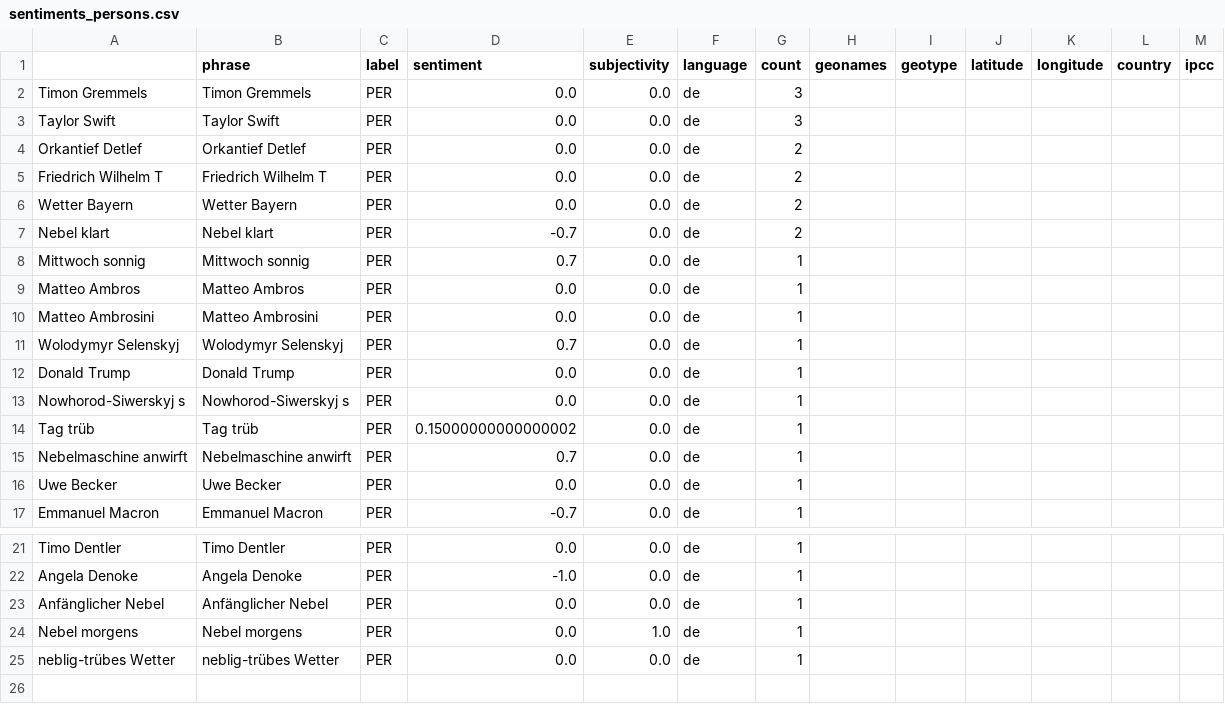
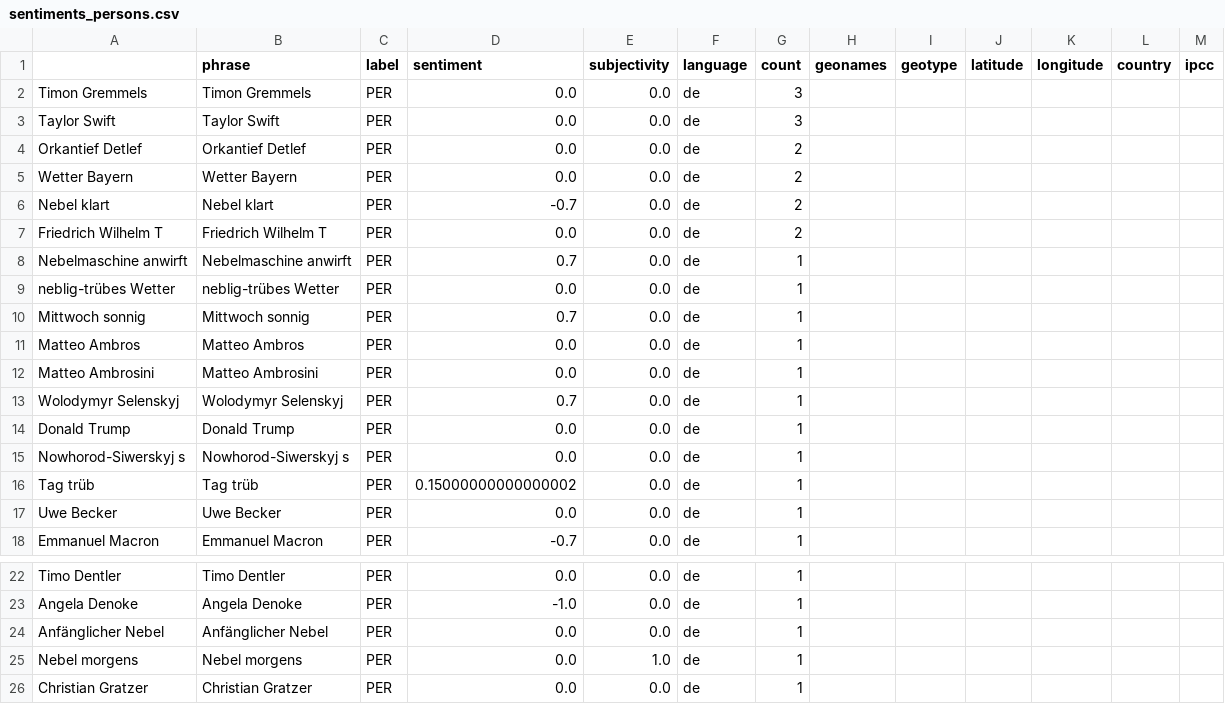
Before and after one commit to Leoniews/fogIsComing, a CSV file: csv/sentiments_persons.csv, drawn as a sheet; only a part is shown, gaps mark what is left out.

```diff
--- a/csv/sentiments_persons.csv
+++ b/csv/sentiments_persons.csv
@@ -4,5 +4,7 @@ Taylor Swift,Taylor Swift,PER,0.0,0.0,de,3,,,,,,
 Orkantief Detlef,Orkantief Detlef,PER,0.0,0.0,de,2,,,,,,
-Friedrich Wilhelm T,Friedrich Wilhelm T,PER,0.0,0.0,de,2,,,,,,
 Wetter Bayern,Wetter Bayern,PER,0.0,0.0,de,2,,,,,,
 Nebel klart,Nebel klart,PER,-0.7,0.0,de,2,,,,,,
+Friedrich Wilhelm T,Friedrich Wilhelm T,PER,0.0,0.0,de,2,,,,,,
+Nebelmaschine anwirft,Nebelmaschine anwirft,PER,0.7,0.0,de,1,,,,,,
+neblig-trübes Wetter,neblig-trübes Wetter,PER,0.0,0.0,de,1,,,,,,
 Mittwoch sonnig,Mittwoch sonnig,PER,0.7,0.0,de,1,,,,,,
@@ -14,3 +16,2 @@ Nowhorod-Siwerskyj s,Nowhorod-Siwerskyj s,PER,0.0,0.0,de,1,,,,,,
 Tag trüb,Tag trüb,PER,0.15000000000000002,0.0,de,1,,,,,,
-Nebelmaschine anwirft,Nebelmaschine anwirft,PER,0.7,0.0,de,1,,,,,,
 Uwe Becker,Uwe Becker,PER,0.0,0.0,de,1,,,,,,
@@ -24,2 +25,2 @@ Anfänglicher Nebel,Anfänglicher Nebel,PER,0.0,0.0,de,1,,,,,,
 Nebel morgens,Nebel morgens,PER,0.0,1.0,de,1,,,,,,
-neblig-trübes Wetter,neblig-trübes Wetter,PER,0.0,0.0,de,1,,,,,,
+Christian Gratzer,Christian Gratzer,PER,0.0,0.0,de,1,,,,,,
```
Also changed, not shown: csv/sentiments_days.csv, csv/sentiments_keywords.csv, 7 other files.
